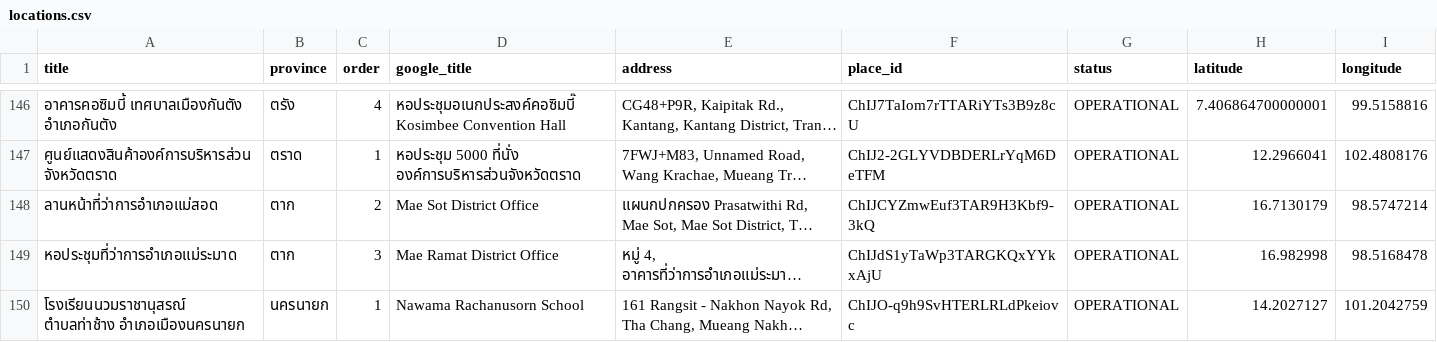
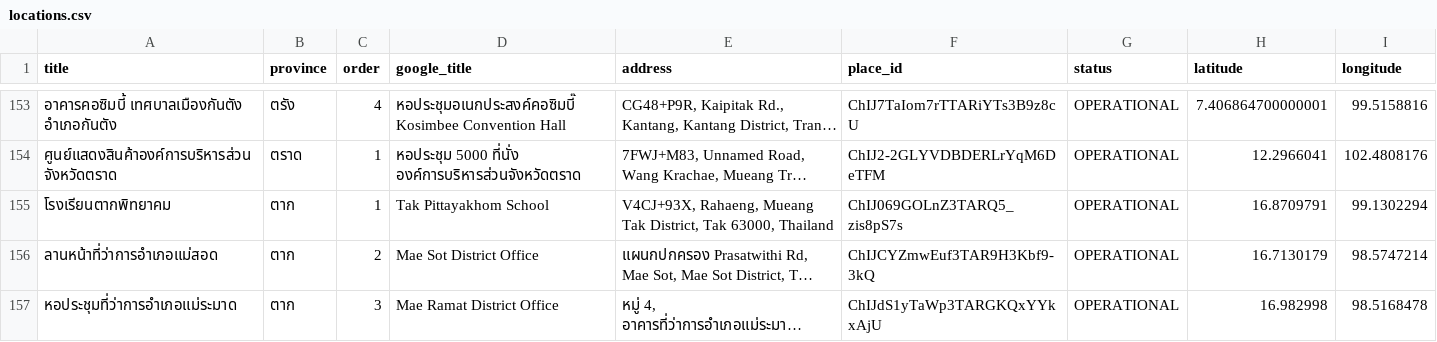
Before and after one commit to heypoom/voting-station-locations, a CSV file: locations.csv, drawn as a sheet; only a part is shown, gaps mark what is left out; the shorter side is filled out with more unchanged rows; long unchanged cells end in …; the diff covers the shown part only; the diff names each change by its address in the sheet, - before the commit and + after, or states it on an @@ line.

```diff
--- a/locations.csv
+++ b/locations.csv
+row 155: โรงเรียนตากพิทยาคม | ตาก | 1 | Tak Pittayakhom School | V4CJ+93X, Rahaeng, Mueang Tak District, Tak 63000, Thailand | ChIJ069GOLnZ3TARQ5_zis8pS7s | OPERATIONAL | 16.8709791 | 99.1302294
```
Also changed, not shown: 16 added rows elsewhere in this file, 2 other files.
